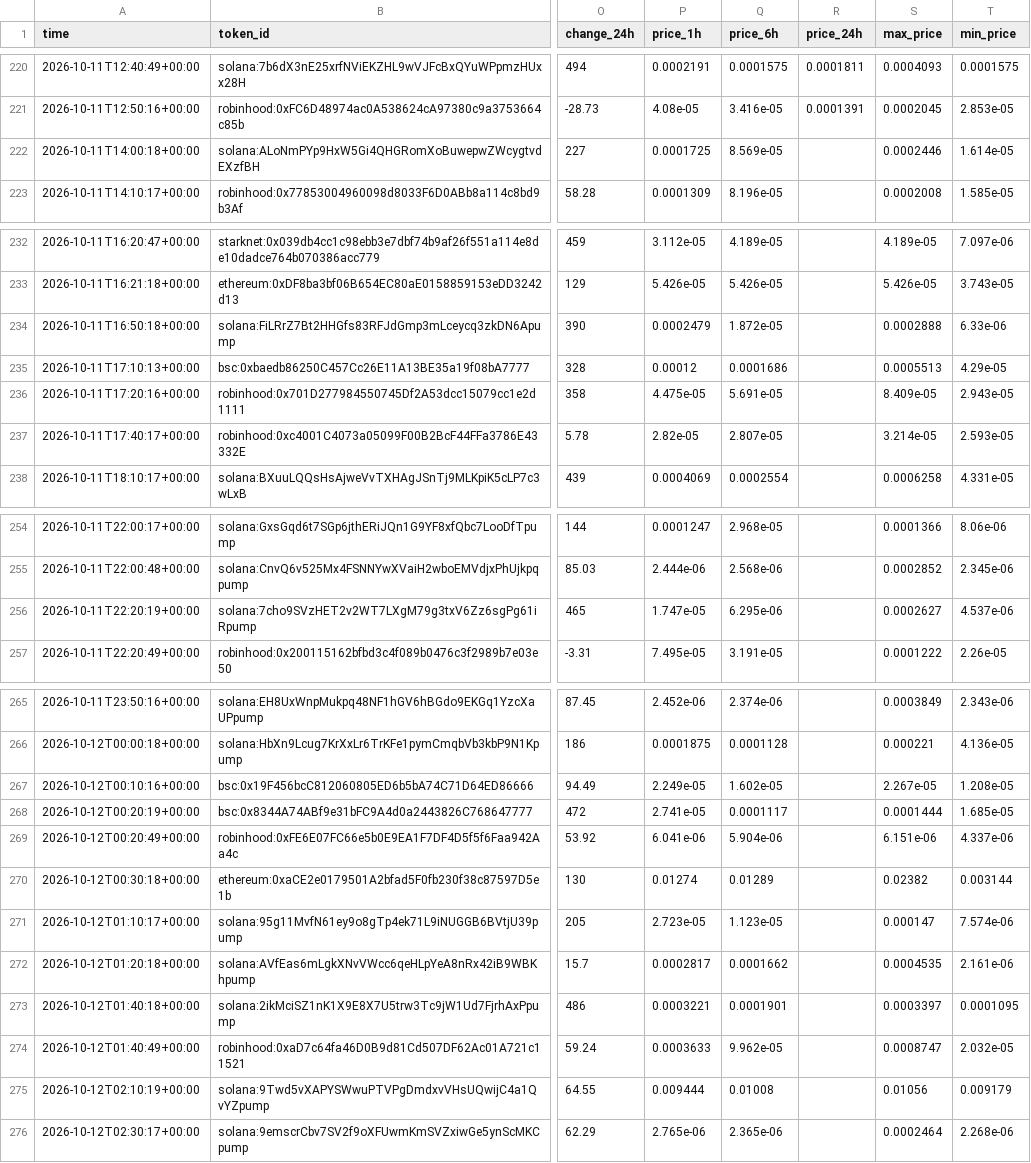
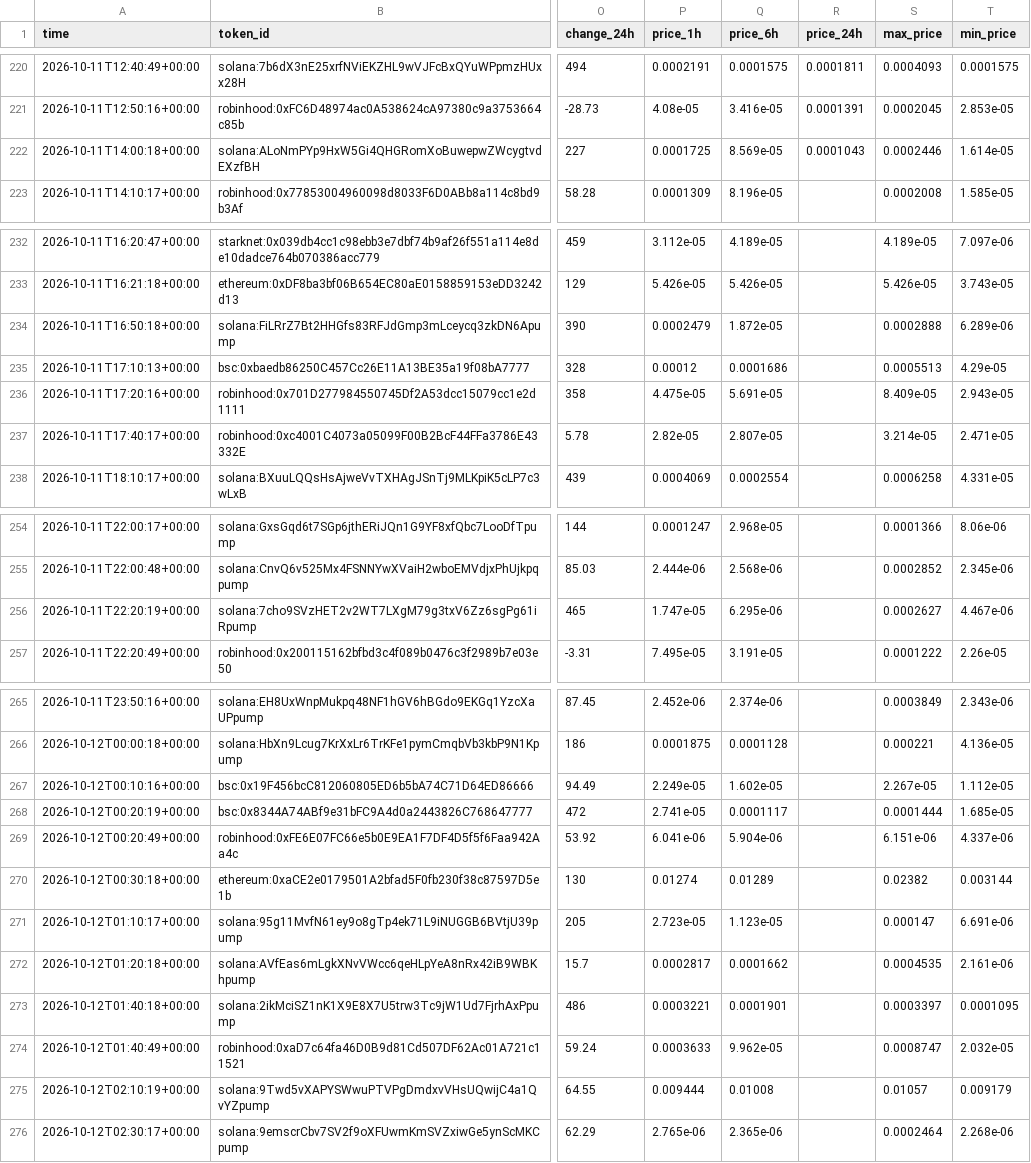
Before and after one commit to zachevm/Telegram-Bot, a CSV file: alerts.csv, drawn as a sheet; only a part is shown, gaps mark what is left out; the diff covers the shown part only; the diff names each change by its address in the sheet, - before the commit and + after, or states it on an @@ line.

```diff
--- a/alerts.csv
+++ b/alerts.csv
-R222 (price_24h): (empty)
+R222 (price_24h): 0.0001043
-T234 (min_price): 6.33e-06
+T234 (min_price): 6.289e-06
-T237 (min_price): 2.593e-05
+T237 (min_price): 2.471e-05
-T256 (min_price): 4.537e-06
+T256 (min_price): 4.467e-06
-T267 (min_price): 1.208e-05
+T267 (min_price): 1.112e-05
-T271 (min_price): 7.574e-06
+T271 (min_price): 6.691e-06
-S275 (max_price): 0.01056
+S275 (max_price): 0.01057
```
Also changed, not shown: 1 added row and 11 edited cells elsewhere in this file, rejected.csv, runs.csv, 1 other file.
